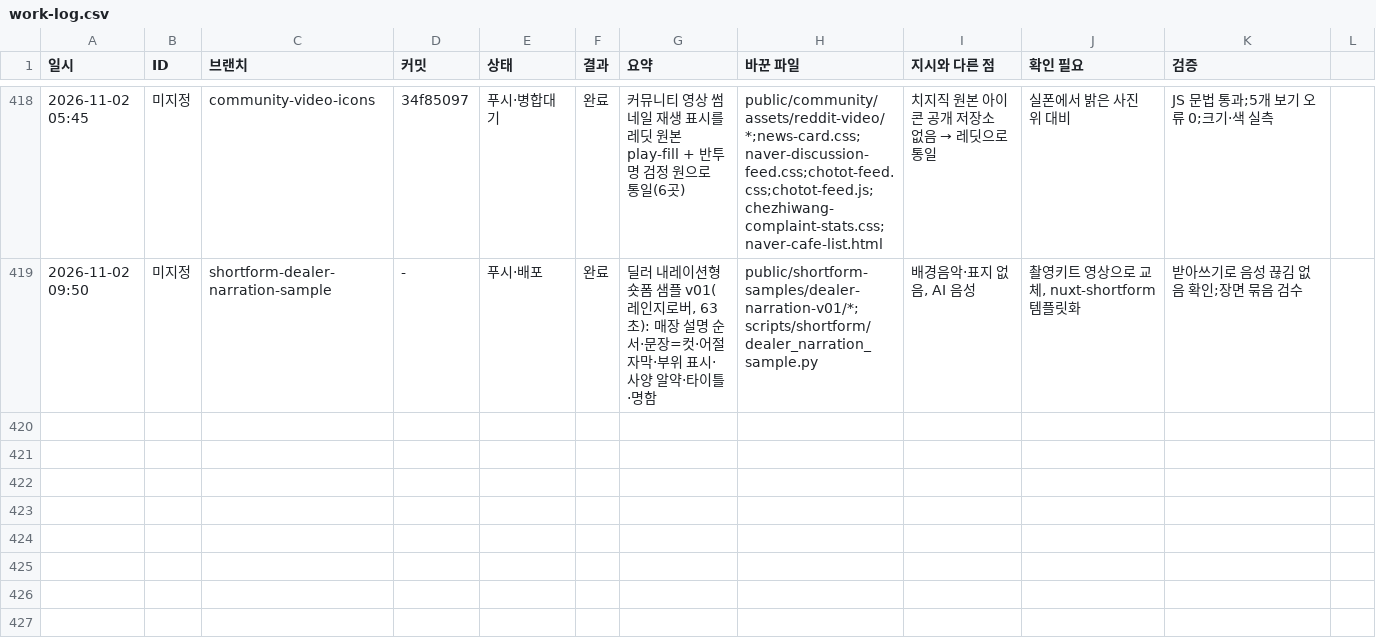
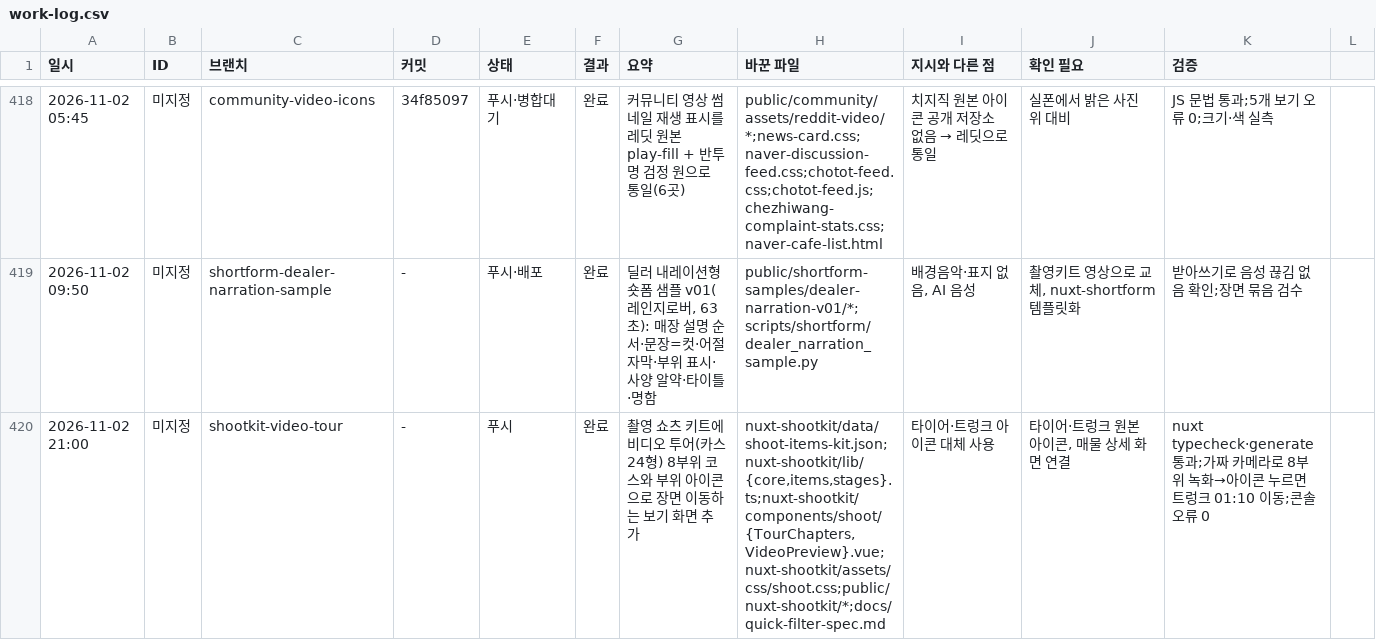
Before and after one commit to bobaekimboae/bobaedream, a CSV file: reports/work-log.csv, drawn as a sheet; only a part is shown, gaps mark what is left out; the diff names each change by its address in the sheet, - before the commit and + after, or states it on an @@ line.

```diff
--- a/reports/work-log.csv
+++ b/reports/work-log.csv
+row 420: 2026-11-02 21:00 | 미지정 | shootkit-video-tour | - | 푸시 | 완료 | 촬영 쇼츠 키트에 비디오 투어(카스24형) 8부위 코스와 부위 아이콘으로 장면 이동하는 보기 화면 추가 | nuxt-shootkit/data/shoot-items-kit.json;nuxt-shootkit/lib/{core,items,stages}.ts;nuxt-shootkit/components/shoot/{TourChapters,VideoPreview}.vue;nuxt-shootkit/assets/css/shoot.css;public/nuxt-shootkit/*;docs/quick-filter-spec.md | 타이어·트렁크 아이콘 대체 사용 | 타이어·트렁크 원본 아이콘, 매물 상세 화면 연결 | nuxt typecheck·generate 통과;가짜 카메라로 8부위 녹화→아이콘 누르면 트렁크 01:10 이동;콘솔 오류 0
```
Also changed, not shown: 35 other files.
